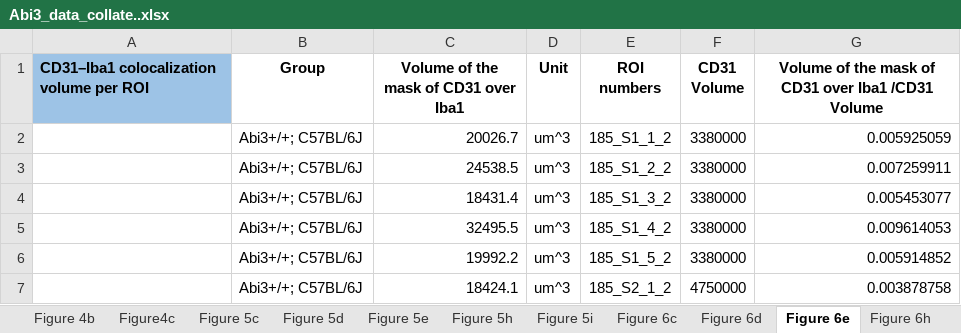
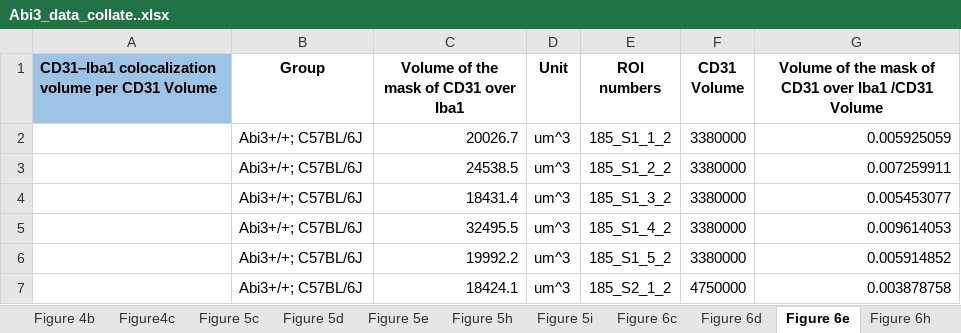
Before and after one commit to BurcuSeker/Abi3_2, an Excel workbook: data/data_graphpad/Abi3_data_collate..xlsx, sheet Figure 6e, drawn as a sheet; only a part is shown; values as stored, in another font and other column widths than the file's, no borders; the diff names each change by its address in the sheet, - before the commit and + after, or states it on an @@ line.

```diff
--- a/data/data_graphpad/Abi3_data_collate..xlsx (sheet Figure 6e)
+++ b/data/data_graphpad/Abi3_data_collate..xlsx (sheet Figure 6e)
-A1: CD31–Iba1 colocalization volume per ROI
+A1: CD31–Iba1 colocalization volume per CD31 Volume
```
Also changed, not shown: sheet Figure3c, sheet Figure7f, other sheet tabs, 2 other files.
